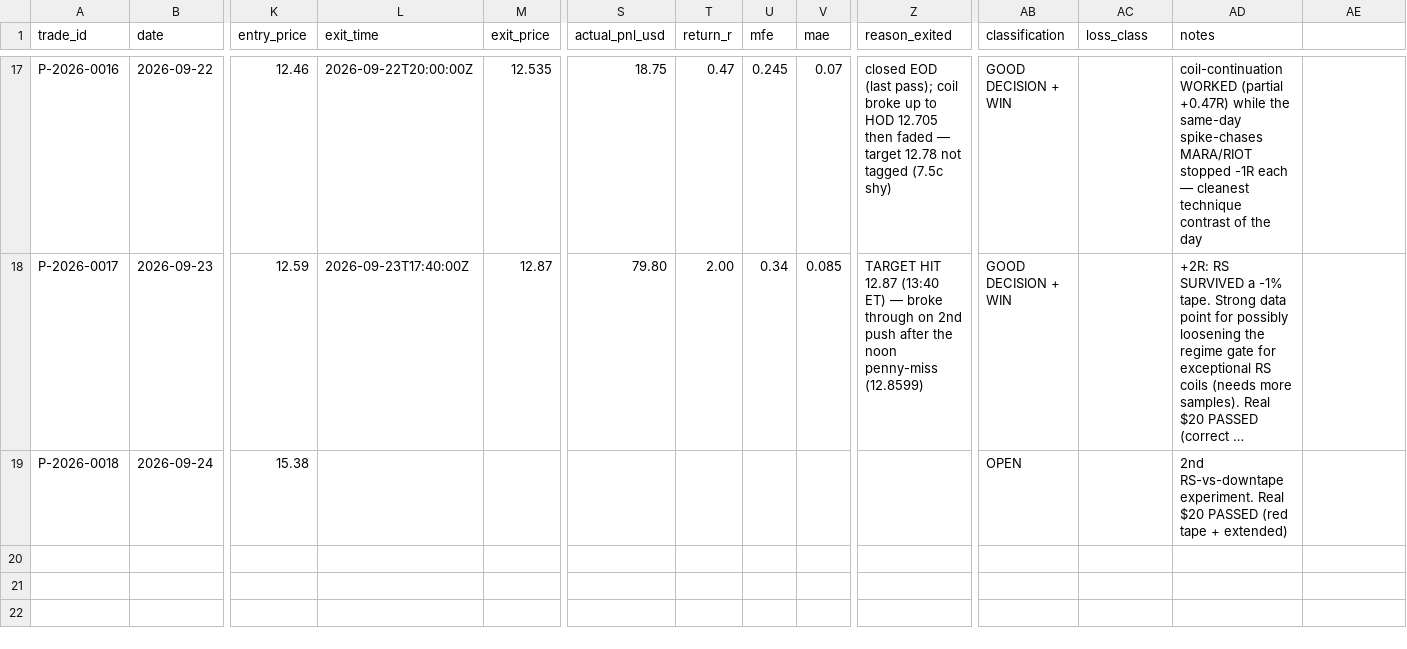
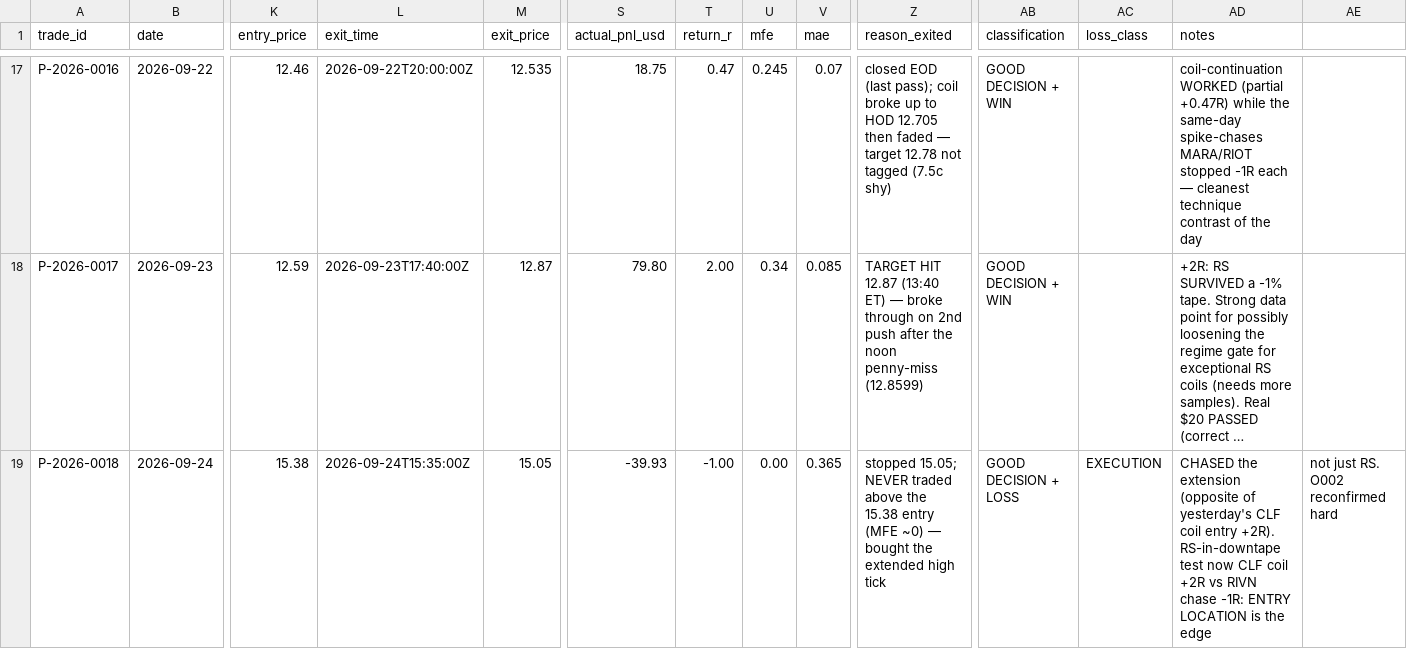
Before and after one commit to Taido097/Trading-Agent-, a CSV file: data/PAPER_TRADES.csv, drawn as a sheet; only a part is shown, gaps mark what is left out; long unchanged cells end in …; the diff names each change by its address in the sheet, - before the commit and + after, or states it on an @@ line.

```diff
--- a/data/PAPER_TRADES.csv
+++ b/data/PAPER_TRADES.csv
-L19 (exit_time): (empty)
+L19 (exit_time): 2026-09-24T15:35:00Z
-M19 (exit_price): (empty)
+M19 (exit_price): 15.05
-S19 (actual_pnl_usd): (empty)
+S19 (actual_pnl_usd): -39.93
-T19 (return_r): (empty)
+T19 (return_r): -1.00
-U19 (mfe): (empty)
+U19 (mfe): 0.00
-V19 (mae): (empty)
+V19 (mae): 0.365
-Z19 (reason_exited): (empty)
+Z19 (reason_exited): stopped 15.05; NEVER traded above the 15.38 entry (MFE ~0) — bought the extended high tick
-AB19 (classification): OPEN
+AB19 (classification): GOOD DECISION + LOSS
-AC19 (loss_class): (empty)
+AC19 (loss_class): EXECUTION
-AD19 (notes): 2nd RS-vs-downtape experiment. Real $20 PASSED (red tape + extended)
+AD19 (notes): CHASED the extension (opposite of yesterday's CLF coil entry +2R). RS-in-downtape test now CLF coil +2R vs RIVN chase -1R: ENTRY LOCATION is the edge
-AE19: (empty)
+AE19: not just RS. O002 reconfirmed hard
```
Also changed, not shown: 1 other file.
